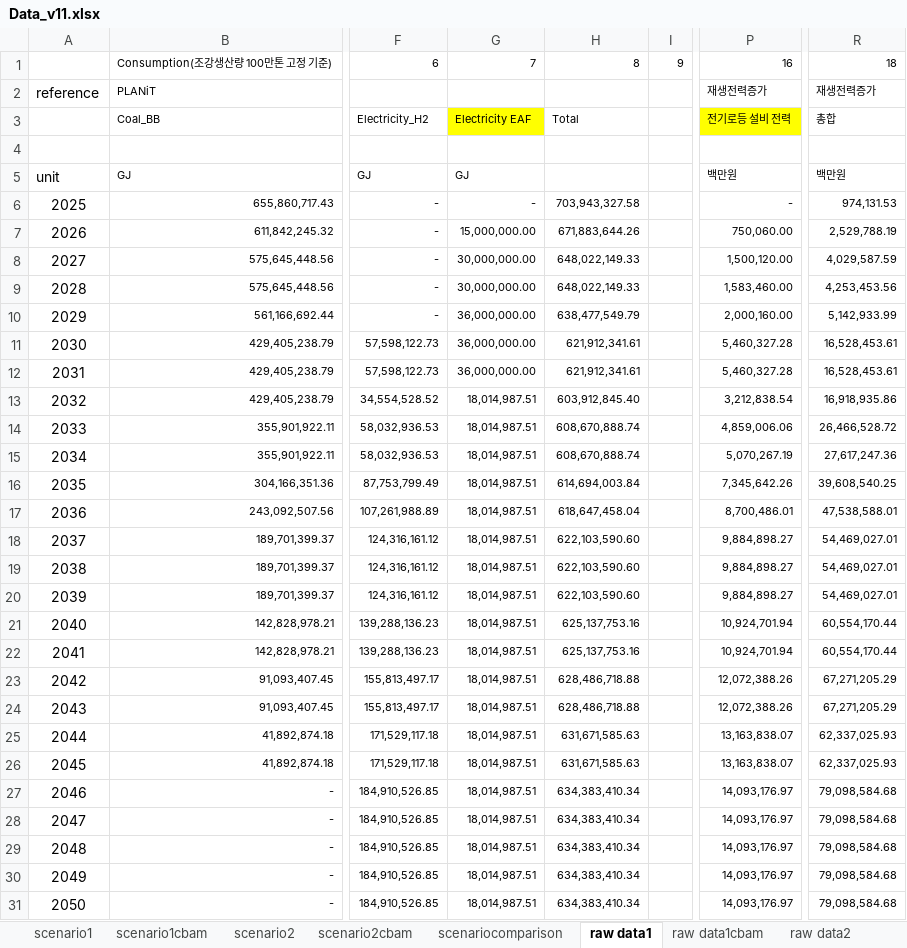
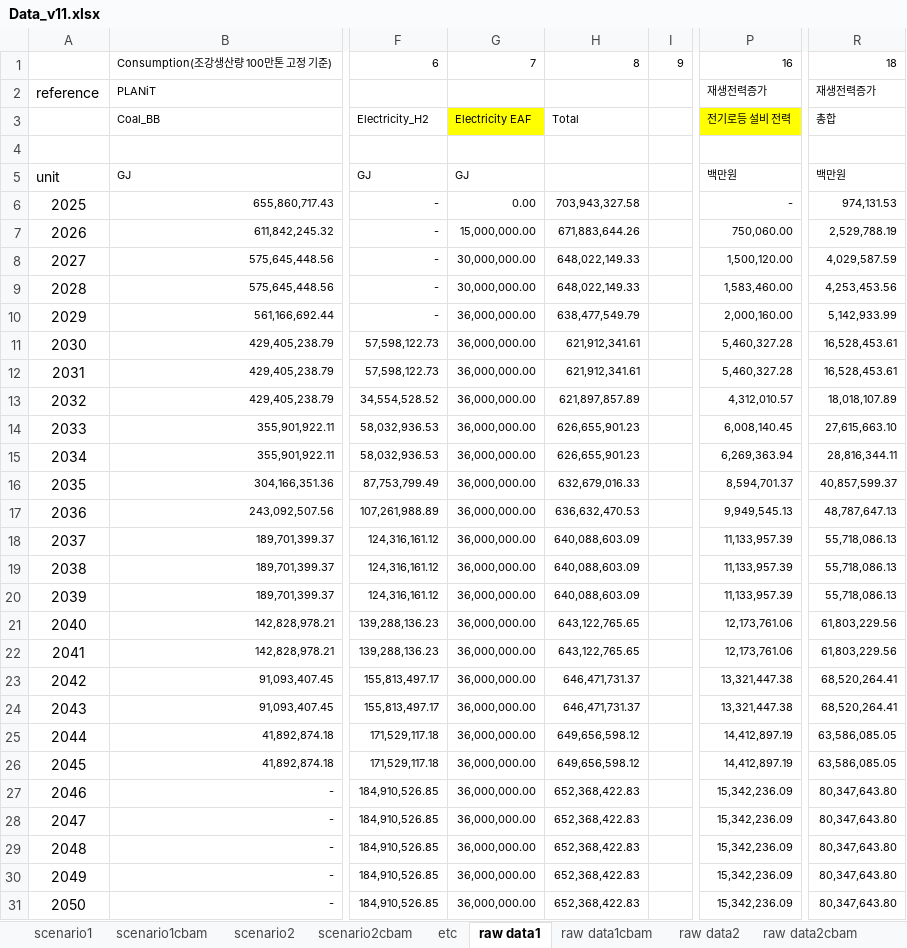
Before and after one commit to PLANiT-Institute/steel_iotable, an Excel workbook: data/Data_v11.xlsx, sheet raw data1, drawn as a sheet; only a part is shown, gaps mark what is left out; values as stored, in another font and other column widths than the file's, no borders; charts and pictures not drawn; the diff names each change by its address in the sheet, - before the commit and + after, or states it on an @@ line.

```diff
--- a/data/Data_v11.xlsx (sheet raw data1)
+++ b/data/Data_v11.xlsx (sheet raw data1)
-sheet tab: scenariocomparison
+sheet tab: etc
-G6: -
+G6: 0.00
-G13:G31: 18,014,987.51
+G13:G31: 36,000,000.00
-H13: 603,912,845.40
+H13: 621,897,857.89
-P13: 3,212,838.54
+P13: 4,312,010.57
-R13: 16,918,935.86
+R13: 18,018,107.89
-H14:H15: 608,670,888.74
+H14:H15: 626,655,901.23
-P14: 4,859,006.06
+P14: 6,008,140.45
-R14: 26,466,528.72
+R14: 27,615,663.10
-P15: 5,070,267.19
+P15: 6,269,363.94
-R15: 27,617,247.36
+R15: 28,816,344.11
-H16: 614,694,003.84
+H16: 632,679,016.33
-P16: 7,345,642.26
+P16: 8,594,701.37
-R16: 39,608,540.25
+R16: 40,857,599.37
-H17: 618,647,458.04
+H17: 636,632,470.53
-P17: 8,700,486.01
+P17: 9,949,545.13
-R17: 47,538,588.01
+R17: 48,787,647.13
-H18:H20: 622,103,590.60
+H18:H20: 640,088,603.09
-P18:P20: 9,884,898.27
+P18:P20: 11,133,957.39
-R18:R20: 54,469,027.01
+R18:R20: 55,718,086.13
-H21:H22: 625,137,753.16
+H21:H22: 643,122,765.65
-P21:P22: 10,924,701.94
+P21:P22: 12,173,761.06
-R21:R22: 60,554,170.44
+R21:R22: 61,803,229.56
-H23:H24: 628,486,718.88
+H23:H24: 646,471,731.37
-P23:P24: 12,072,388.26
+P23:P24: 13,321,447.38
-R23:R24: 67,271,205.29
+R23:R24: 68,520,264.41
-H25:H26: 631,671,585.63
+H25:H26: 649,656,598.12
-P25:P26: 13,163,838.07
+P25:P26: 14,412,897.19
-R25:R26: 62,337,025.93
+R25:R26: 63,586,085.05
-H27:H31: 634,383,410.34
+H27:H31: 652,368,422.83
-P27:P31: 14,093,176.97
+P27:P31: 15,342,236.09
-R27:R31: 79,098,584.68
+R27:R31: 80,347,643.80
```
Also changed, not shown: sheet scenario1, charts or pictures, 1 other file.
